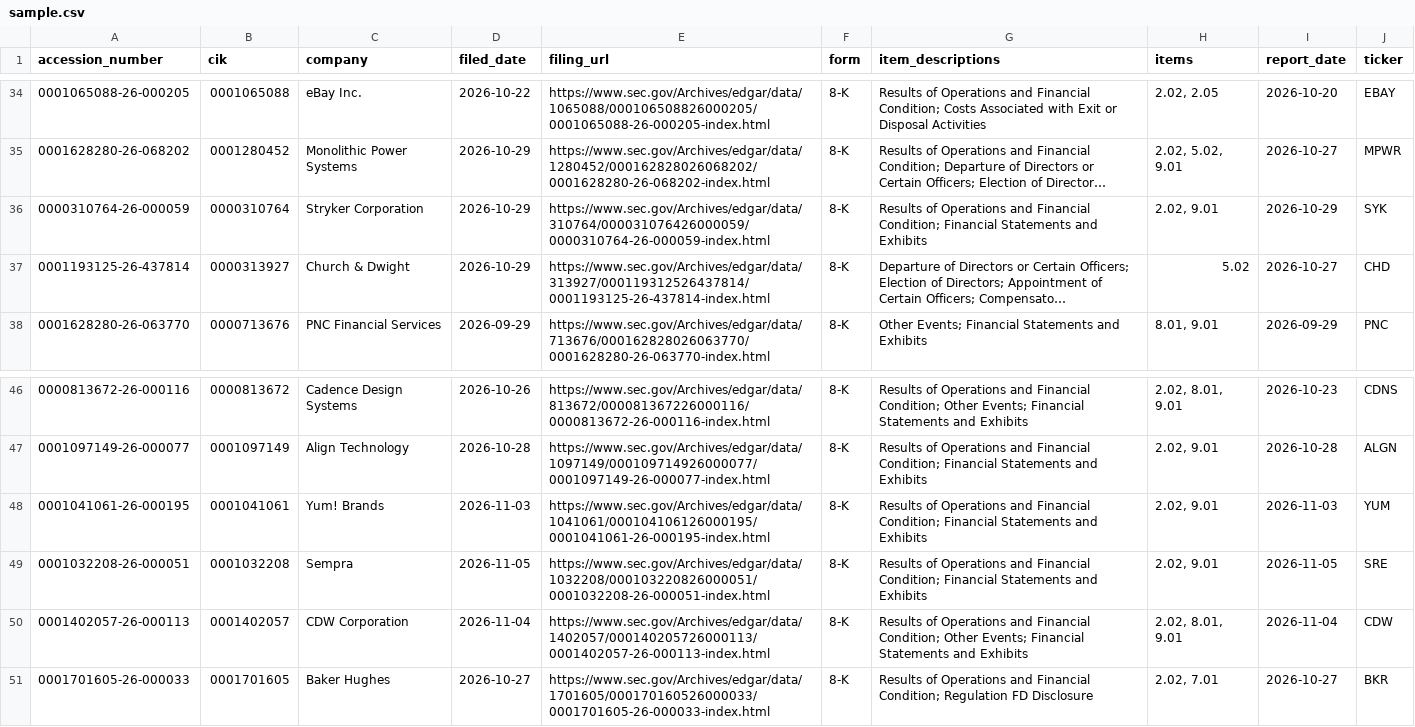
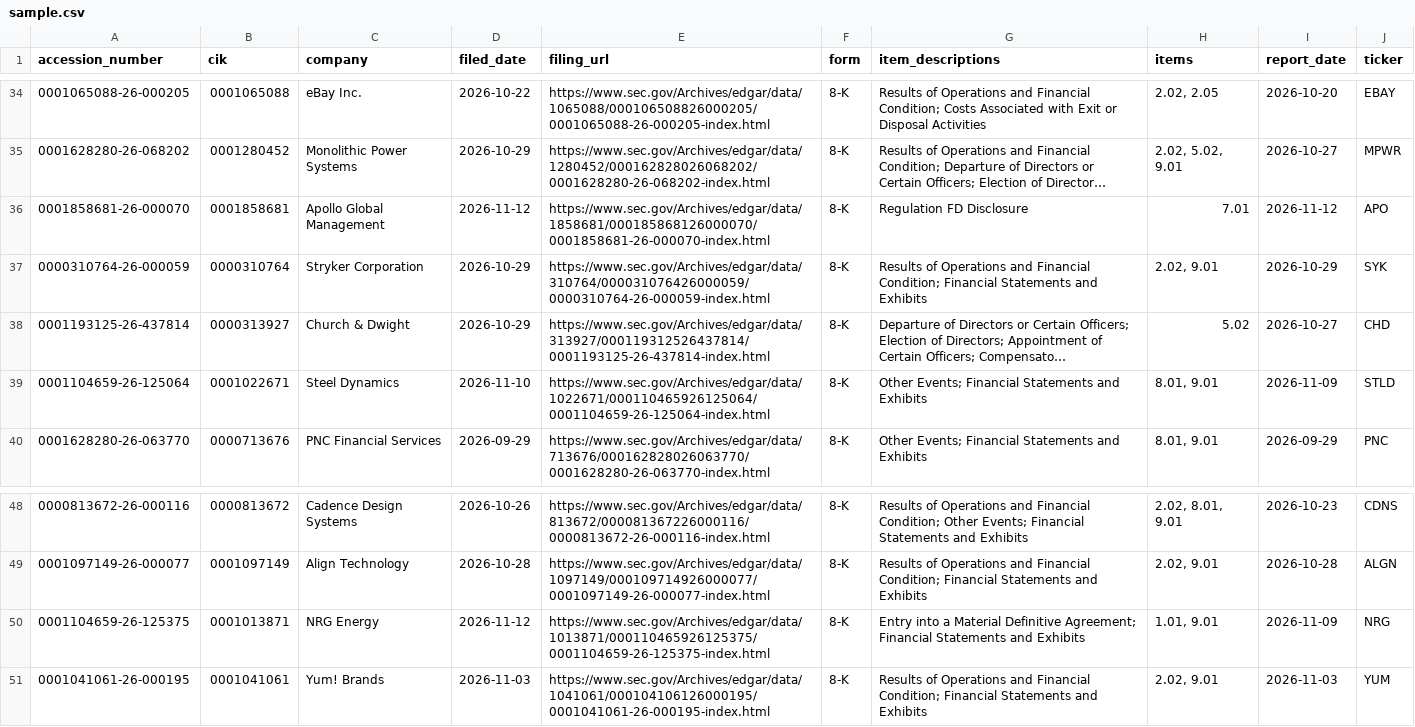
Before and after one commit to jsonifyco/public-datasets, a CSV file: datasets/s-p-500-sec-8-k-filings-61608a881b67/outputs/2a3d98f94699/main-0d6e4079e367/sample.csv, drawn as a sheet; only a part is shown, gaps mark what is left out; long unchanged cells end in …; removed rows and columns are numbered as before the commit, all else as after; the diff names each change by its address in the sheet, - before the commit and + after, or states it on an @@ line.

Commit message:
Update s-p-500-sec-8-k-filings-61608a881b67

```diff
--- a/datasets/s-p-500-sec-8-k-filings-61608a881b67/outputs/2a3d98f94699/main-0d6e4079e367/sample.csv
+++ b/datasets/s-p-500-sec-8-k-filings-61608a881b67/outputs/2a3d98f94699/main-0d6e4079e367/sample.csv
+row 36: 0001858681-26-000070 | 0001858681 | Apollo Global Management | 2026-11-12 | https://www.sec.gov/Archives/edgar/data/1858681/000185868126000070/0001858681-26-000070-index.html | 8-K | Regulation FD Disclosure | 7.01 | 2026-11-12 | APO
+row 39: 0001104659-26-125064 | 0001022671 | Steel Dynamics | 2026-11-10 | https://www.sec.gov/Archives/edgar/data/1022671/000110465926125064/0001104659-26-125064-index.html | 8-K | Other Events; Financial Statements and Exhibits | 8.01, 9.01 | 2026-11-09 | STLD
+row 50: 0001104659-26-125375 | 0001013871 | NRG Energy | 2026-11-12 | https://www.sec.gov/Archives/edgar/data/1013871/000110465926125375/0001104659-26-125375-index.html | 8-K | Entry into a Material Definitive Agreement; Financial Statements and Exhibits | 1.01, 9.01 | 2026-11-09 | NRG
-row 49: 0001032208-26-000051 | 0001032208 | Sempra | 2026-11-05 | https://www.sec.gov/Archives/edgar/data/1032208/000103220826000051/0001032208-26-000051-index.html | 8-K | Results of Operations and Financial Condition; Financial Statements and Exhibits | 2.02, 9.01 | 2026-11-05 | SRE
-row 50: 0001402057-26-000113 | 0001402057 | CDW Corporation | 2026-11-04 | https://www.sec.gov/Archives/edgar/data/1402057/000140205726000113/0001402057-26-000113-index.html | 8-K | Results of Operations and Financial Condition; Other Events; Financial Statements and Exhibits | 2.02, 8.01, 9.01 | 2026-11-04 | CDW
-row 51: 0001701605-26-000033 | 0001701605 | Baker Hughes | 2026-10-27 | https://www.sec.gov/Archives/edgar/data/1701605/000170160526000033/0001701605-26-000033-index.html | 8-K | Results of Operations and Financial Condition; Regulation FD Disclosure | 2.02, 7.01 | 2026-10-27 | BKR
```
Also changed, not shown: 2 other files.
